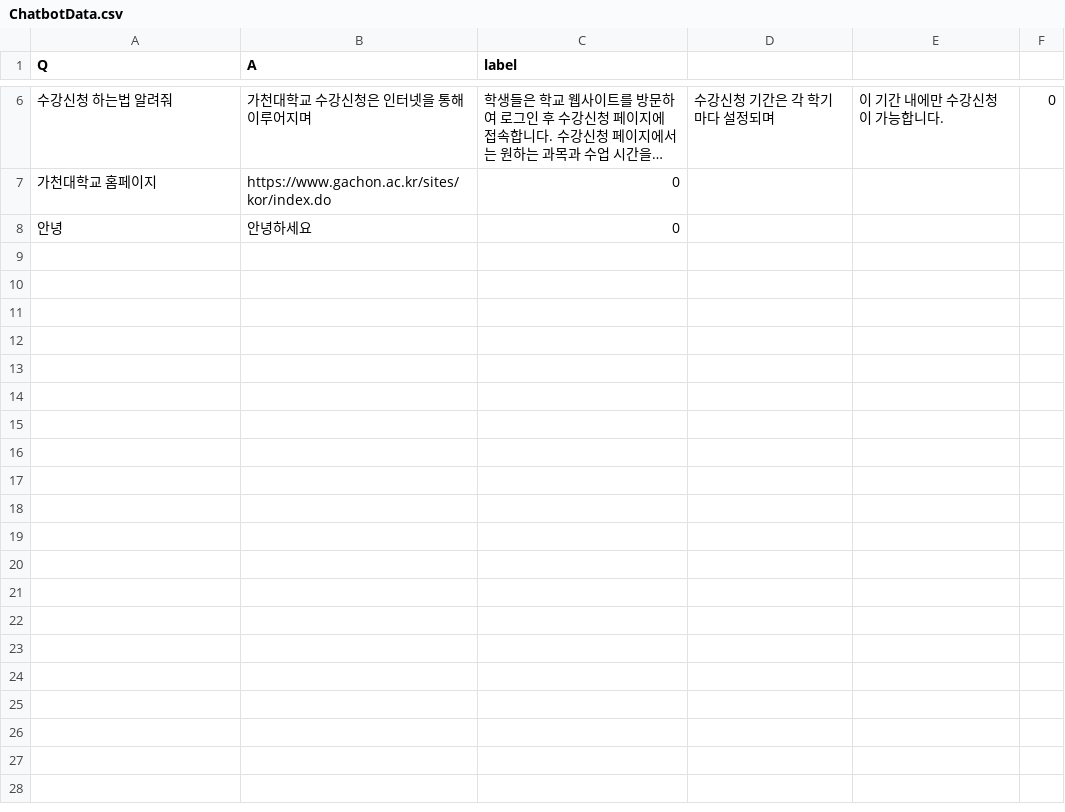
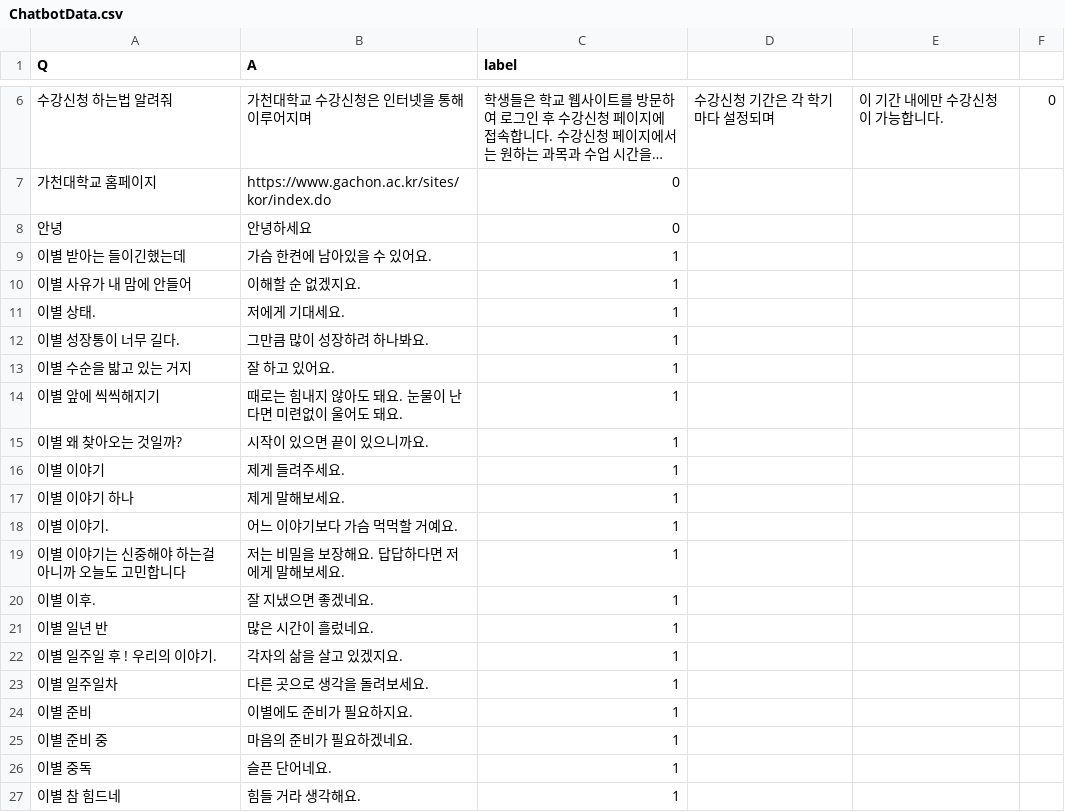
Before and after one commit to xxng1/Chatbot-data, a CSV file: ChatbotData.csv, drawn as a sheet; only a part is shown, gaps mark what is left out; long unchanged cells end in …; the diff covers the shown part only; the diff names each change by its address in the sheet, - before the commit and + after, or states it on an @@ line.

Commit message:
addcase

```diff
--- a/ChatbotData.csv
+++ b/ChatbotData.csv
+row 9: 이별 받아는 들이긴했는데 | 가슴 한켠에 남아있을 수 있어요. | 1
+row 10: 이별 사유가 내 맘에 안들어 | 이해할 순 없겠지요. | 1
+row 11: 이별 상태. | 저에게 기대세요. | 1
+row 12: 이별 성장통이 너무 길다. | 그만큼 많이 성장하려 하나봐요. | 1
+row 13: 이별 수순을 밟고 있는 거지 | 잘 하고 있어요. | 1
+row 14: 이별 앞에 씩씩해지기 | 때로는 힘내지 않아도 돼요. 눈물이 난다면 미련없이 울어도 돼요. | 1
+row 15: 이별 왜 찾아오는 것일까? | 시작이 있으면 끝이 있으니까요. | 1
+row 16: 이별 이야기 | 제게 들려주세요. | 1
+row 17: 이별 이야기 하나 | 제게 말해보세요. | 1
+row 18: 이별 이야기. | 어느 이야기보다 가슴 먹먹할 거예요. | 1
+row 19: 이별 이야기는 신중해야 하는걸 아니까 오늘도 고민합니다 | 저는 비밀을 보장해요. 답답하다면 저에게 말해보세요. | 1
+row 20: 이별 이후. | 잘 지냈으면 좋겠네요. | 1
+row 21: 이별 일년 반 | 많은 시간이 흘렀네요. | 1
+row 22: 이별 일주일 후 ! 우리의 이야기. | 각자의 삶을 살고 있겠지요. | 1
+row 23: 이별 일주일차 | 다른 곳으로 생각을 돌려보세요. | 1
+row 24: 이별 준비 | 이별에도 준비가 필요하지요. | 1
+row 25: 이별 준비 중 | 마음의 준비가 필요하겠네요. | 1
+row 26: 이별 중독 | 슬픈 단어네요. | 1
+row 27: 이별 참 힘드네 | 힘들 거라 생각해요. | 1
```
Also changed, not shown: 16 added rows elsewhere in this file.
